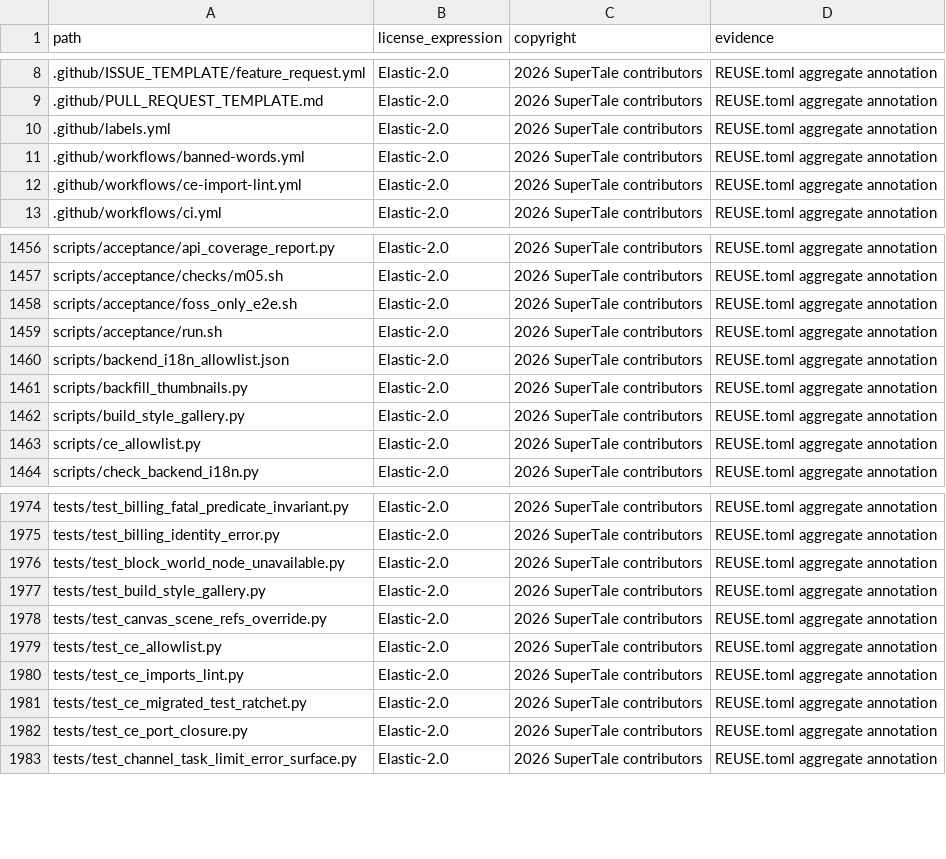
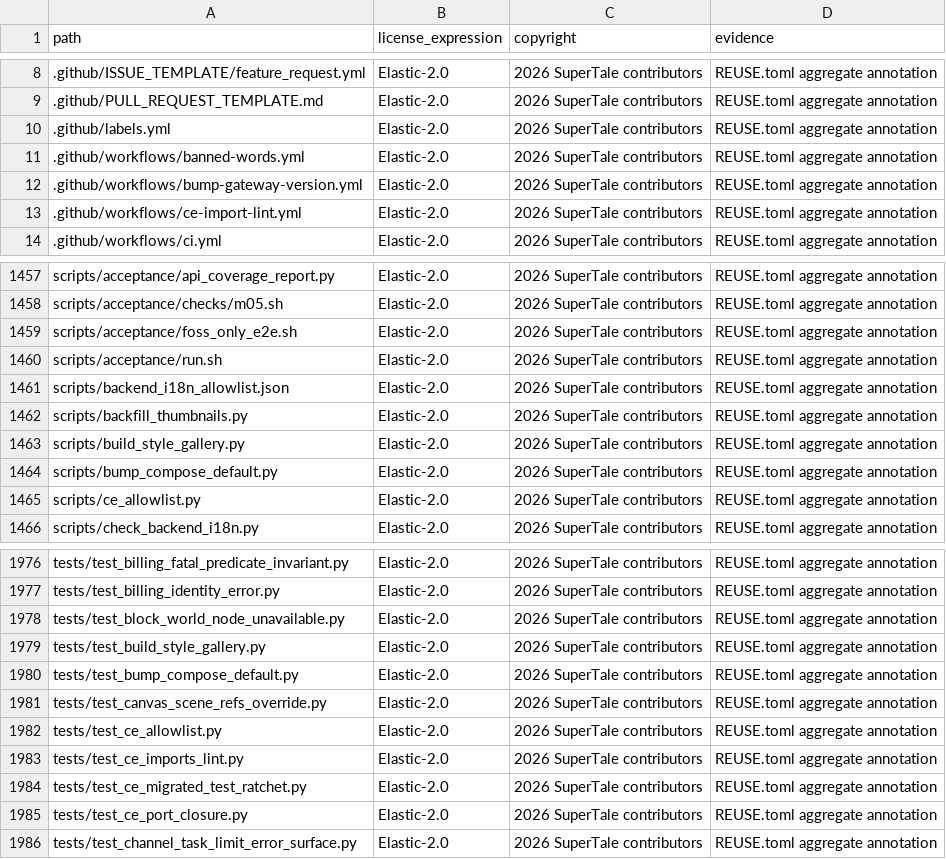
Before and after one commit to dramaclaw/dramaclaw, a CSV file: license-inventory.csv, drawn as a sheet; only a part is shown, gaps mark what is left out.

Commit message:
chore: update license inventory for compose version-bump automation
Signed-off-by: D.J. Zou <wwsb.bopy@gmail.com>

```diff
--- a/license-inventory.csv
+++ b/license-inventory.csv
@@ -11,2 +11,3 @@ path,license_expression,copyright,evidence
 .github/workflows/banned-words.yml,Elastic-2.0,2026 SuperTale contributors,REUSE.toml aggregate annotation
+.github/workflows/bump-gateway-version.yml,Elastic-2.0,2026 SuperTale contributors,REUSE.toml aggregate annotation
 .github/workflows/ce-import-lint.yml,Elastic-2.0,2026 SuperTale contributors,REUSE.toml aggregate annotation
@@ -1462,2 +1463,3 @@ scripts/backfill_thumbnails.py,Elastic-2.0,2026 SuperTale contributors,REUSE.tom
 scripts/build_style_gallery.py,Elastic-2.0,2026 SuperTale contributors,REUSE.toml aggregate annotation
+scripts/bump_compose_default.py,Elastic-2.0,2026 SuperTale contributors,REUSE.toml aggregate annotation
 scripts/ce_allowlist.py,Elastic-2.0,2026 SuperTale contributors,REUSE.toml aggregate annotation
@@ -1977,2 +1979,3 @@ tests/test_block_world_node_unavailable.py,Elastic-2.0,2026 SuperTale contributo
 tests/test_build_style_gallery.py,Elastic-2.0,2026 SuperTale contributors,REUSE.toml aggregate annotation
+tests/test_bump_compose_default.py,Elastic-2.0,2026 SuperTale contributors,REUSE.toml aggregate annotation
 tests/test_canvas_scene_refs_override.py,Elastic-2.0,2026 SuperTale contributors,REUSE.toml aggregate annotation
```
